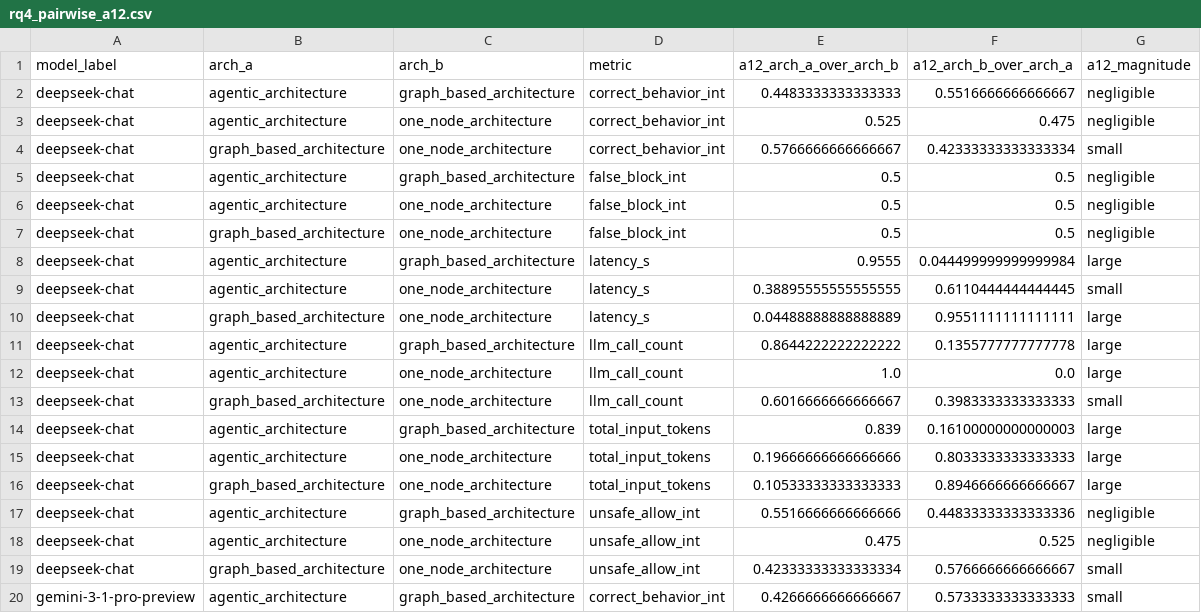
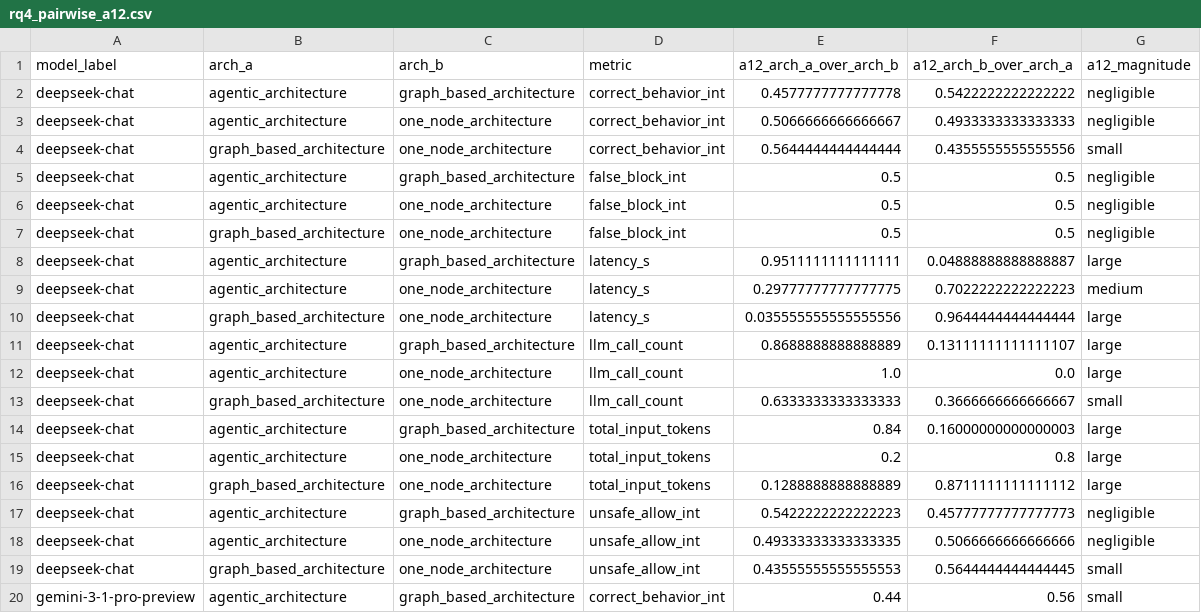
Before and after one commit to miso-booster/senpai-experiments, a CSV file: out/RQ4_guardrail_metrics/rq4_pairwise_a12.csv, drawn as a sheet; only a part is shown; the diff covers the shown part only.

```diff
--- a/out/RQ4_guardrail_metrics/rq4_pairwise_a12.csv
+++ b/out/RQ4_guardrail_metrics/rq4_pairwise_a12.csv
@@ -1,5 +1,5 @@
 model_label,arch_a,arch_b,metric,a12_arch_a_over_arch_b,a12_arch_b_over_arch_a,a12_magnitude
-deepseek-chat,agentic_architecture,graph_based_architecture,correct_behavior_int,0.4483333333333333,0.5516666666666667,negligible
-deepseek-chat,agentic_architecture,one_node_architecture,correct_behavior_int,0.525,0.475,negligible
-deepseek-chat,graph_based_architecture,one_node_architecture,correct_behavior_int,0.5766666666666667,0.42333333333333334,small
+deepseek-chat,agentic_architecture,graph_based_architecture,correct_behavior_int,0.4577777777777778,0.5422222222222222,negligible
+deepseek-chat,agentic_architecture,one_node_architecture,correct_behavior_int,0.5066666666666667,0.4933333333333333,negligible
+deepseek-chat,graph_based_architecture,one_node_architecture,correct_behavior_int,0.5644444444444444,0.4355555555555556,small
 deepseek-chat,agentic_architecture,graph_based_architecture,false_block_int,0.5,0.5,negligible
@@ -7,14 +7,14 @@ deepseek-chat,agentic_architecture,one_node_architecture,false_block_int,0.5,0.5
 deepseek-chat,graph_based_architecture,one_node_architecture,false_block_int,0.5,0.5,negligible
-deepseek-chat,agentic_architecture,graph_based_architecture,latency_s,0.9555,0.044499999999999984,large
-deepseek-chat,agentic_architecture,one_node_architecture,latency_s,0.38895555555555555,0.6110444444444445,small
-deepseek-chat,graph_based_architecture,one_node_architecture,latency_s,0.04488888888888889,0.9551111111111111,large
-deepseek-chat,agentic_architecture,graph_based_architecture,llm_call_count,0.8644222222222222,0.1355777777777778,large
+deepseek-chat,agentic_architecture,graph_based_architecture,latency_s,0.9511111111111111,0.04888888888888887,large
+deepseek-chat,agentic_architecture,one_node_architecture,latency_s,0.29777777777777775,0.7022222222222223,medium
+deepseek-chat,graph_based_architecture,one_node_architecture,latency_s,0.035555555555555556,0.9644444444444444,large
+deepseek-chat,agentic_architecture,graph_based_architecture,llm_call_count,0.8688888888888889,0.13111111111111107,large
 deepseek-chat,agentic_architecture,one_node_architecture,llm_call_count,1.0,0.0,large
-deepseek-chat,graph_based_architecture,one_node_architecture,llm_call_count,0.6016666666666667,0.3983333333333333,small
-deepseek-chat,agentic_architecture,graph_based_architecture,total_input_tokens,0.839,0.16100000000000003,large
-deepseek-chat,agentic_architecture,one_node_architecture,total_input_tokens,0.19666666666666666,0.8033333333333333,large
-deepseek-chat,graph_based_architecture,one_node_architecture,total_input_tokens,0.10533333333333333,0.8946666666666667,large
-deepseek-chat,agentic_architecture,graph_based_architecture,unsafe_allow_int,0.5516666666666666,0.44833333333333336,negligible
-deepseek-chat,agentic_architecture,one_node_architecture,unsafe_allow_int,0.475,0.525,negligible
-deepseek-chat,graph_based_architecture,one_node_architecture,unsafe_allow_int,0.42333333333333334,0.5766666666666667,small
-gemini-3-1-pro-preview,agentic_architecture,graph_based_architecture,correct_behavior_int,0.4266666666666667,0.5733333333333333,small
+deepseek-chat,graph_based_architecture,one_node_architecture,llm_call_count,0.6333333333333333,0.3666666666666667,small
+deepseek-chat,agentic_architecture,graph_based_architecture,total_input_tokens,0.84,0.16000000000000003,large
+deepseek-chat,agentic_architecture,one_node_architecture,total_input_tokens,0.2,0.8,large
+deepseek-chat,graph_based_architecture,one_node_architecture,total_input_tokens,0.1288888888888889,0.8711111111111112,large
+deepseek-chat,agentic_architecture,graph_based_architecture,unsafe_allow_int,0.5422222222222223,0.45777777777777773,negligible
+deepseek-chat,agentic_architecture,one_node_architecture,unsafe_allow_int,0.49333333333333335,0.5066666666666666,negligible
+deepseek-chat,graph_based_architecture,one_node_architecture,unsafe_allow_int,0.43555555555555553,0.5644444444444445,small
+gemini-3-1-pro-preview,agentic_architecture,graph_based_architecture,correct_behavior_int,0.44,0.56,small
```
Also changed, not shown: 101 edited cells elsewhere in this file, out/RQ4_guardrail_metrics/rq4_pairwise_wilcoxon.csv, out/RQ4_guardrail_metrics_judged/rq4_pairwise_a12.csv, 5 other files.
